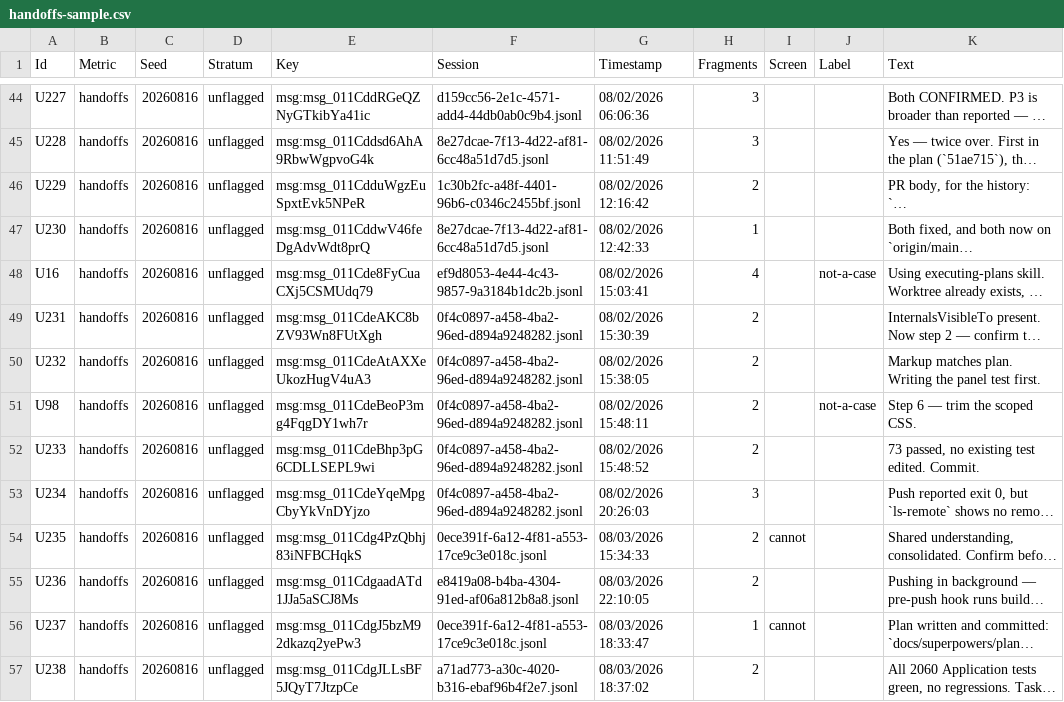
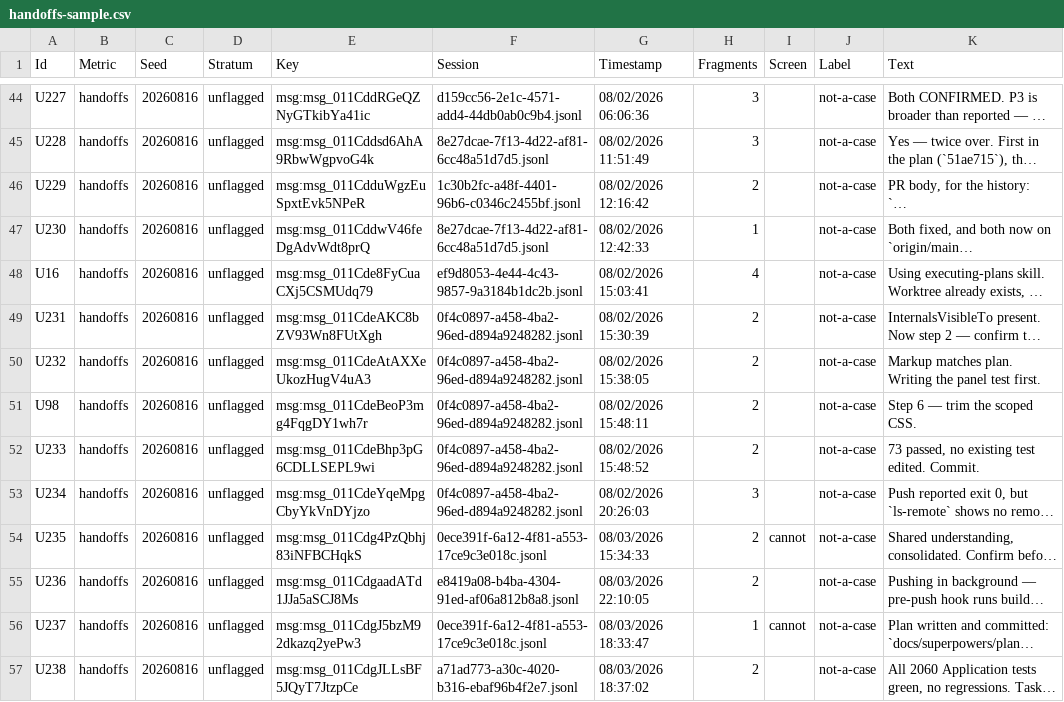
Before and after one commit to s205109/AHKFlowApp, a CSV file: docs/development/friction-samples/handoffs-sample.csv, drawn as a sheet; only a part is shown, gaps mark what is left out; long unchanged cells end in …; the diff covers the shown part only; the diff names each change by its address in the sheet, - before the commit and + after, or states it on an @@ line.

```diff
--- a/docs/development/friction-samples/handoffs-sample.csv
+++ b/docs/development/friction-samples/handoffs-sample.csv
-J44:J47 (Label): (empty)
+J44:J47 (Label): not-a-case
-J49:J50 (Label): (empty)
+J49:J50 (Label): not-a-case
-J52:J57 (Label): (empty)
+J52:J57 (Label): not-a-case
```
Also changed, not shown: 180 edited cells elsewhere in this file.
